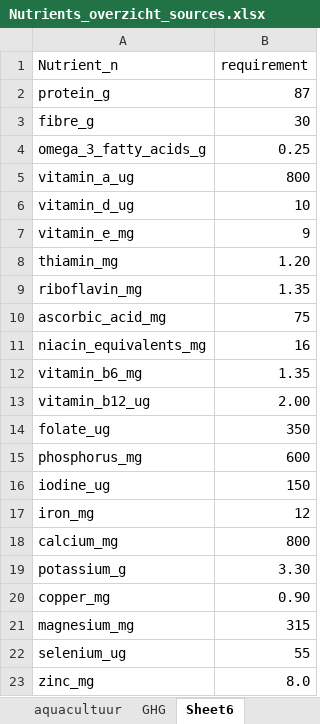
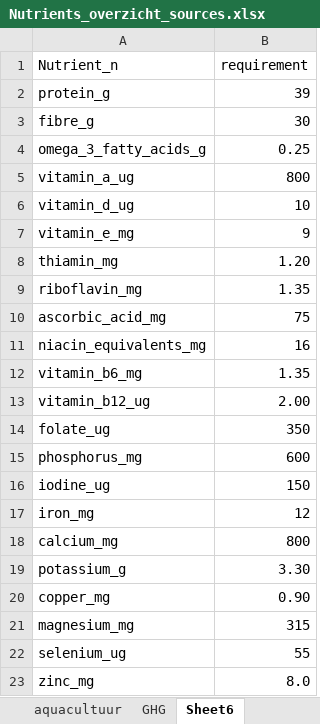
Before and after one commit to martinpastoors/voedseluitzee, an Excel workbook: R/Nutrients_overzicht_sources.xlsx, sheet Sheet6, drawn as a sheet; values as stored, in another font and other column widths than the file's, no borders; the diff names each change by its address in the sheet, - before the commit and + after, or states it on an @@ line.

Commit message:
update nutrient files
updated code and nutrient files

```diff
--- a/R/Nutrients_overzicht_sources.xlsx (sheet Sheet6)
+++ b/R/Nutrients_overzicht_sources.xlsx (sheet Sheet6)
-B2 (requirement): 87
+B2 (requirement): 39
```
Also changed, not shown: 9 other files.
